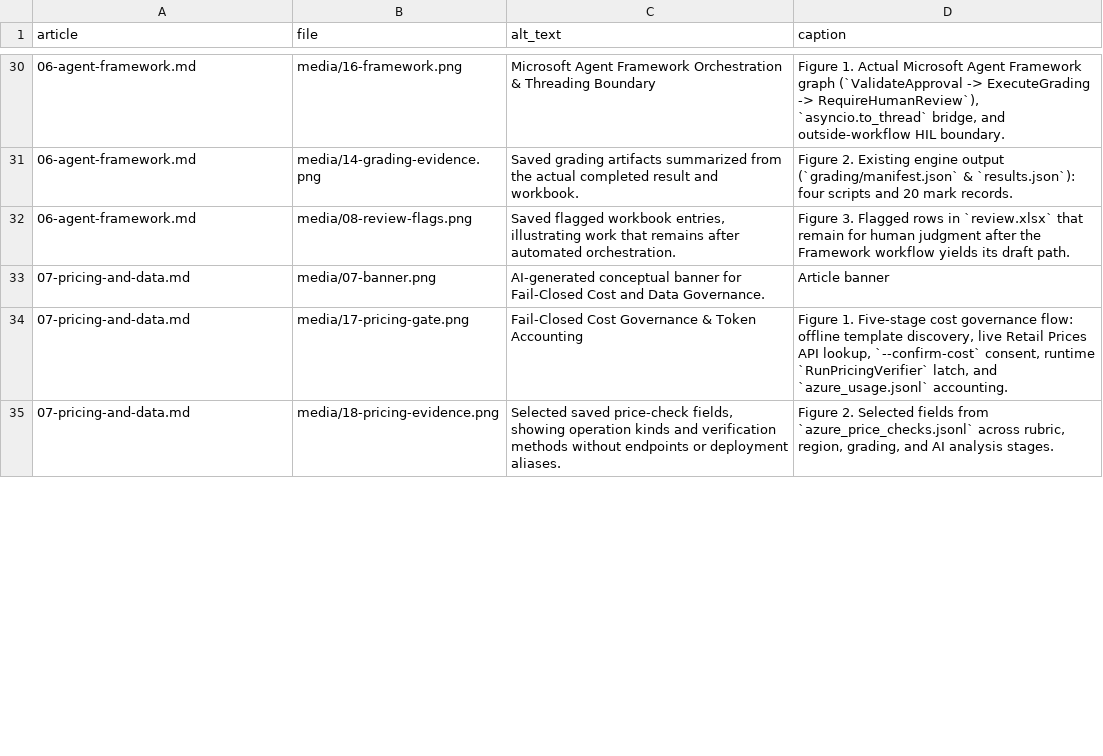
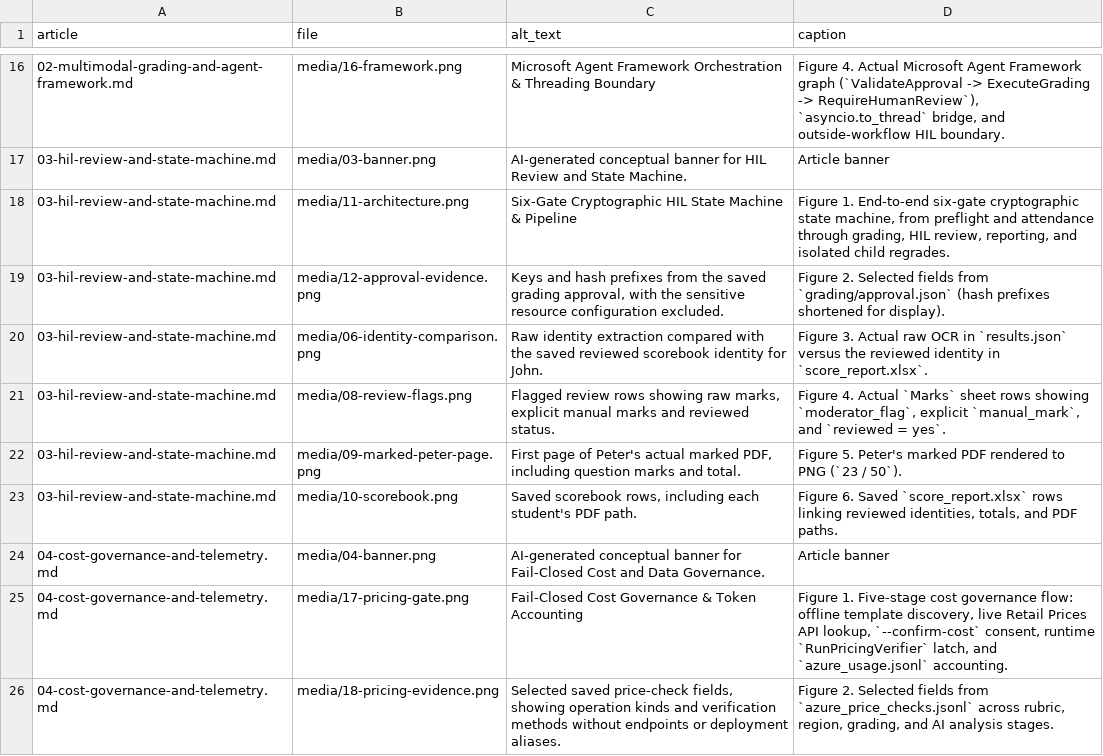
Before and after one commit to wongcyrus/azure-handwriting-grader-skills, a CSV file: docs/blog-series/ASSETS.csv, drawn as a sheet; only a part is shown, gaps mark what is left out; the diff covers the shown part only.

Commit message:
docs: consolidate blog series into 5 comprehensive MS MVP articles

```diff
--- a/docs/blog-series/ASSETS.csv
+++ b/docs/blog-series/ASSETS.csv
@@ -30,6 +16,11 @@ article,file,alt_text,caption
-06-agent-framework.md,media/16-framework.png,Microsoft Agent Framework Orchestration & Threading Boundary,"Figure 1. Actual Microsoft Agent Framework graph (`ValidateApproval -> ExecuteGrading -> RequireHumanReview`), `asyncio.to_thread` bridge, and outside-workflow HIL boundary."
-06-agent-framework.md,media/14-grading-evidence.png,Saved grading artifacts summarized from the actual completed result and workbook.,Figure 2. Existing engine output (`grading/manifest.json` & `results.json`): four scripts and 20 mark records.
-06-agent-framework.md,media/08-review-flags.png,"Saved flagged workbook entries, illustrating work that remains after automated orchestration.",Figure 3. Flagged rows in `review.xlsx` that remain for human judgment after the Framework workflow yields its draft path.
-07-pricing-and-data.md,media/07-banner.png,AI-generated conceptual banner for Fail-Closed Cost and Data Governance.,Article banner
-07-pricing-and-data.md,media/17-pricing-gate.png,Fail-Closed Cost Governance & Token Accounting,"Figure 1. Five-stage cost governance flow: offline template discovery, live Retail Prices API lookup, `--confirm-cost` consent, runtime `RunPricingVerifier` latch, and `azure_usage.jsonl` accounting."
-07-pricing-and-data.md,media/18-pricing-evidence.png,"Selected saved price-check fields, showing operation kinds and verification methods without endpoints or deployment aliases.","Figure 2. Selected fields from `azure_price_checks.jsonl` across rubric, region, grading, and AI analysis stages."
+02-multimodal-grading-and-agent-framework.md,media/16-framework.png,Microsoft Agent Framework Orchestration & Threading Boundary,"Figure 4. Actual Microsoft Agent Framework graph (`ValidateApproval -> ExecuteGrading -> RequireHumanReview`), `asyncio.to_thread` bridge, and outside-workflow HIL boundary."
+03-hil-review-and-state-machine.md,media/03-banner.png,AI-generated conceptual banner for HIL Review and State Machine.,Article banner
+03-hil-review-and-state-machine.md,media/11-architecture.png,Six-Gate Cryptographic HIL State Machine & Pipeline,"Figure 1. End-to-end six-gate cryptographic state machine, from preflight and attendance through grading, HIL review, reporting, and isolated child regrades."
+03-hil-review-and-state-machine.md,media/12-approval-evidence.png,"Keys and hash prefixes from the saved grading approval, with the sensitive resource configuration excluded.",Figure 2. Selected fields from `grading/approval.json` (hash prefixes shortened for display).
+03-hil-review-and-state-machine.md,media/06-identity-comparison.png,Raw identity extraction compared with the saved reviewed scorebook identity for John.,Figure 3. Actual raw OCR in `results.json` versus the reviewed identity in `score_report.xlsx`.
+03-hil-review-and-state-machine.md,media/08-review-flags.png,"Flagged review rows showing raw marks, explicit manual marks and reviewed status.","Figure 4. Actual `Marks` sheet rows showing `moderator_flag`, explicit `manual_mark`, and `reviewed = yes`."
+03-hil-review-and-state-machine.md,media/09-marked-peter-page.png,"First page of Peter's actual marked PDF, including question marks and total.",Figure 5. Peter's marked PDF rendered to PNG (`23 / 50`).
+03-hil-review-and-state-machine.md,media/10-scorebook.png,"Saved scorebook rows, including each student's PDF path.","Figure 6. Saved `score_report.xlsx` rows linking reviewed identities, totals, and PDF paths."
+04-cost-governance-and-telemetry.md,media/04-banner.png,AI-generated conceptual banner for Fail-Closed Cost and Data Governance.,Article banner
+04-cost-governance-and-telemetry.md,media/17-pricing-gate.png,Fail-Closed Cost Governance & Token Accounting,"Figure 1. Five-stage cost governance flow: offline template discovery, live Retail Prices API lookup, `--confirm-cost` consent, runtime `RunPricingVerifier` latch, and `azure_usage.jsonl` accounting."
+04-cost-governance-and-telemetry.md,media/18-pricing-evidence.png,"Selected saved price-check fields, showing operation kinds and verification methods without endpoints or deployment aliases.","Figure 2. Selected fields from `azure_price_checks.jsonl` across rubric, region, grading, and AI analysis stages."
```
Also changed, not shown: 14 removed rows and 33 edited cells elsewhere in this file, 38 other files.
